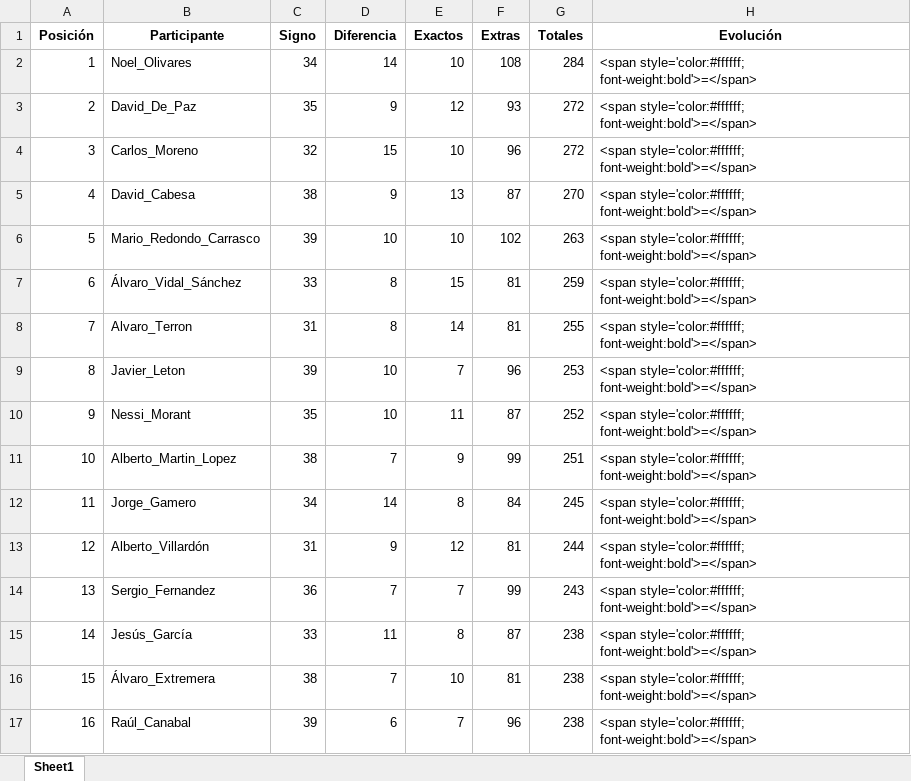
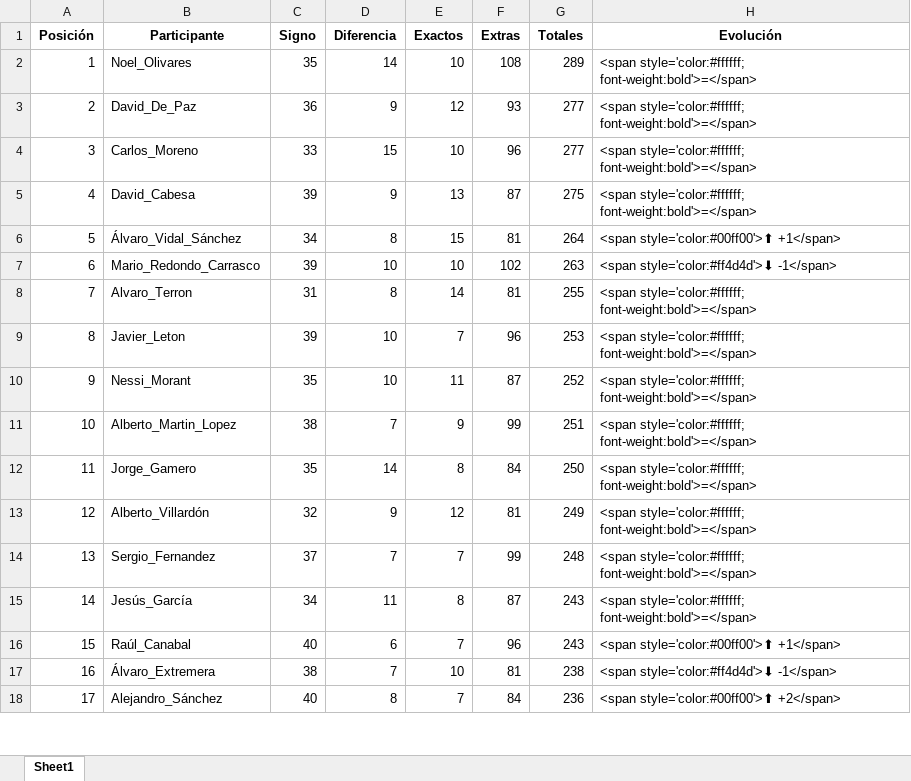
Before and after one commit to agay7/porra_mundial, an Excel workbook: clasificacion.xlsx, sheet Sheet1, drawn as a sheet; only a part is shown; values as stored, in another font and other column widths than the file's, no borders; removed rows and columns are numbered as before the commit, all else as after; the diff covers the shown part only; the diff names each change by its address in the sheet, - before the commit and + after, or states it on an @@ line.

```diff
--- a/clasificacion.xlsx (sheet Sheet1)
+++ b/clasificacion.xlsx (sheet Sheet1)
-C2 (Signo): 34
+C2 (Signo): 35
-G2 (Totales): 284
+G2 (Totales): 289
-C3 (Signo): 35
+C3 (Signo): 36
-G3:G4 (Totales): 272
+G3:G4 (Totales): 277
-C4 (Signo): 32
+C4 (Signo): 33
-C5 (Signo): 38
+C5 (Signo): 39
-G5 (Totales): 270
+G5 (Totales): 275
+row 6: 5 | Álvaro_Vidal_Sánchez | 34 | 8 | 15 | 81 | 264 | <span style='color:#00ff00'>⬆ +1</span>
-A7 (Posición): 5
+A7 (Posición): 6
-H7 (Evolución): <span style='color:#ffffff; font-weight:bold'>=</span>
+H7 (Evolución): <span style='color:#ff4d4d'>⬇ -1</span>
-row 7: 6 | Álvaro_Vidal_Sánchez | 33 | 8 | 15 | 81 | 259 | <span style='color:#ffffff; font-weight:bold'>=</span>
-C12 (Signo): 34
+C12 (Signo): 35
-G12 (Totales): 245
+G12 (Totales): 250
-C13 (Signo): 31
+C13 (Signo): 32
-G13 (Totales): 244
+G13 (Totales): 249
-C14 (Signo): 36
+C14 (Signo): 37
-G14 (Totales): 243
+G14 (Totales): 248
-C15 (Signo): 33
+C15 (Signo): 34
-G15:G16 (Totales): 238
+G15:G16 (Totales): 243
-B16 (Participante): Álvaro_Extremera
+B16 (Participante): Raúl_Canabal
-C16 (Signo): 38
+C16 (Signo): 40
-D16 (Diferencia): 7
+D16 (Diferencia): 6
-E16 (Exactos): 10
+E16 (Exactos): 7
-F16 (Extras): 81
+F16 (Extras): 96
-H16 (Evolución): <span style='color:#ffffff; font-weight:bold'>=</span>
+H16 (Evolución): <span style='color:#00ff00'>⬆ +1</span>
-B17 (Participante): Raúl_Canabal
+B17 (Participante): Álvaro_Extremera
-C17 (Signo): 39
+C17 (Signo): 38
-D17 (Diferencia): 6
+D17 (Diferencia): 7
-E17 (Exactos): 7
+E17 (Exactos): 10
-F17 (Extras): 96
+F17 (Extras): 81
-H17 (Evolución): <span style='color:#ffffff; font-weight:bold'>=</span>
+H17 (Evolución): <span style='color:#ff4d4d'>⬇ -1</span>
+row 18: 17 | Alejandro_Sánchez | 40 | 8 | 7 | 84 | 236 | <span style='color:#00ff00'>⬆ +2</span>
```
Also changed, not shown: 1 removed row and 32 edited cells elsewhere in this sheet, data/maestro.xlsx, 2 other files.
